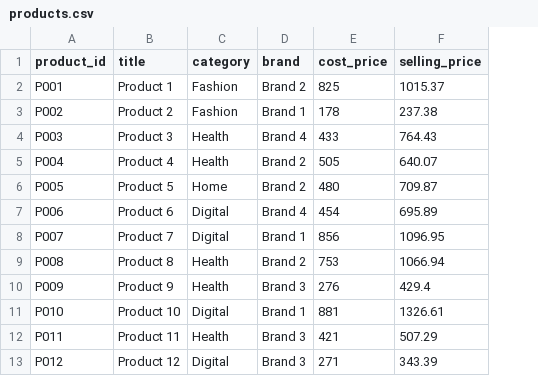
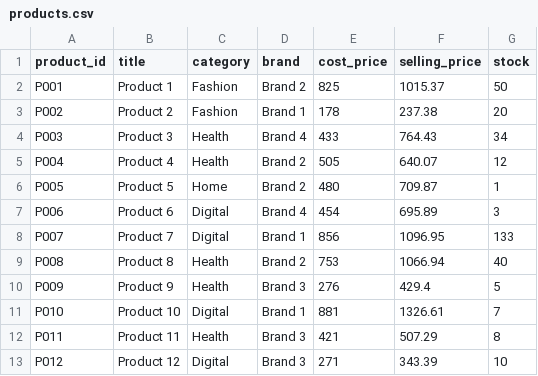
Before and after one commit to foadferdows/eda-seller-insights, a CSV file: Data/products.csv, drawn as a sheet; the diff names each change by its address in the sheet, - before the commit and + after, or states it on an @@ line.

```diff
--- a/Data/products.csv
+++ b/Data/products.csv
+column G (stock), rows 2-13: 50 | 20 | 34 | 12 | 1 | 3 | 133 | 40 | 5 | 7 | 8 | 10
```
Also changed, not shown: 15 other files.
